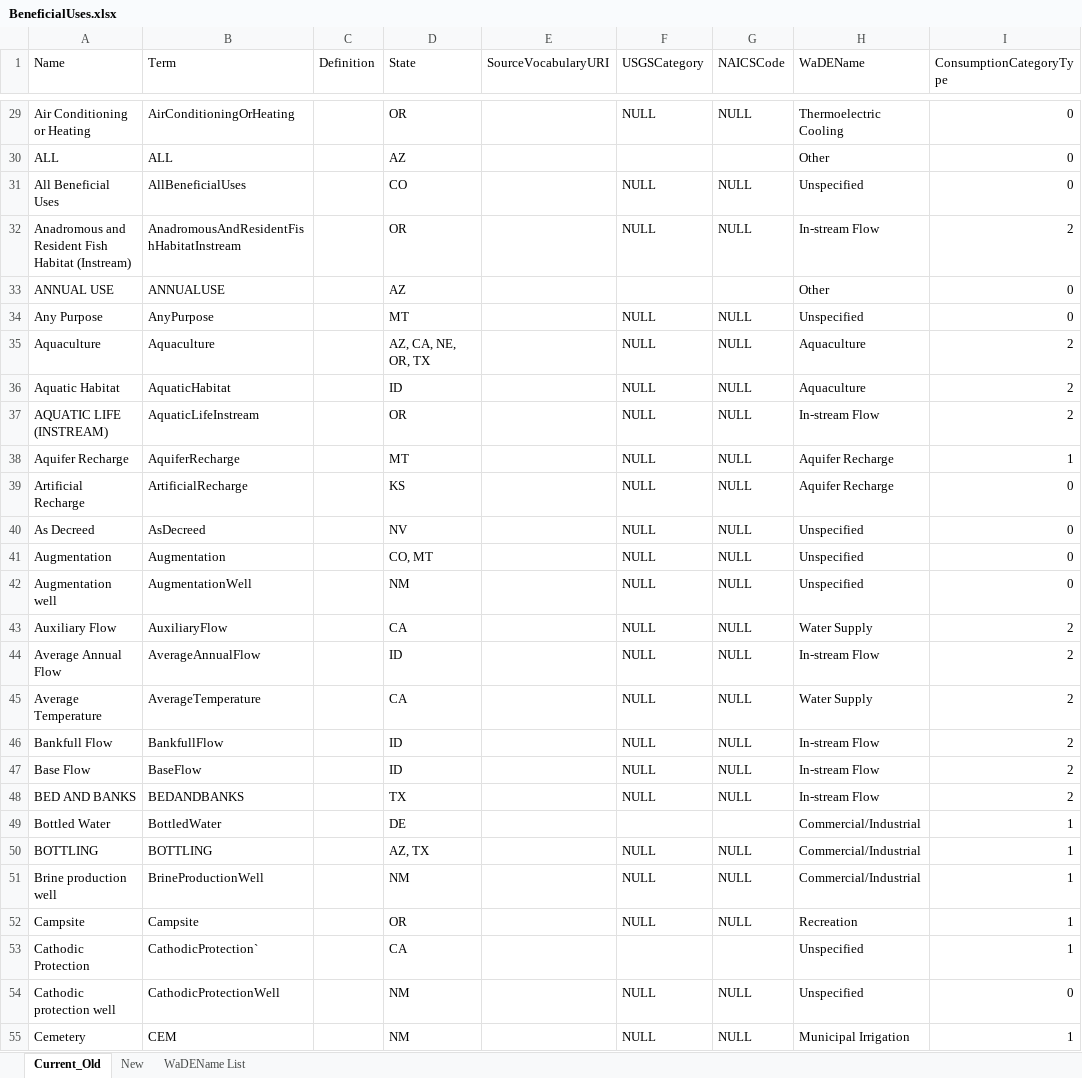
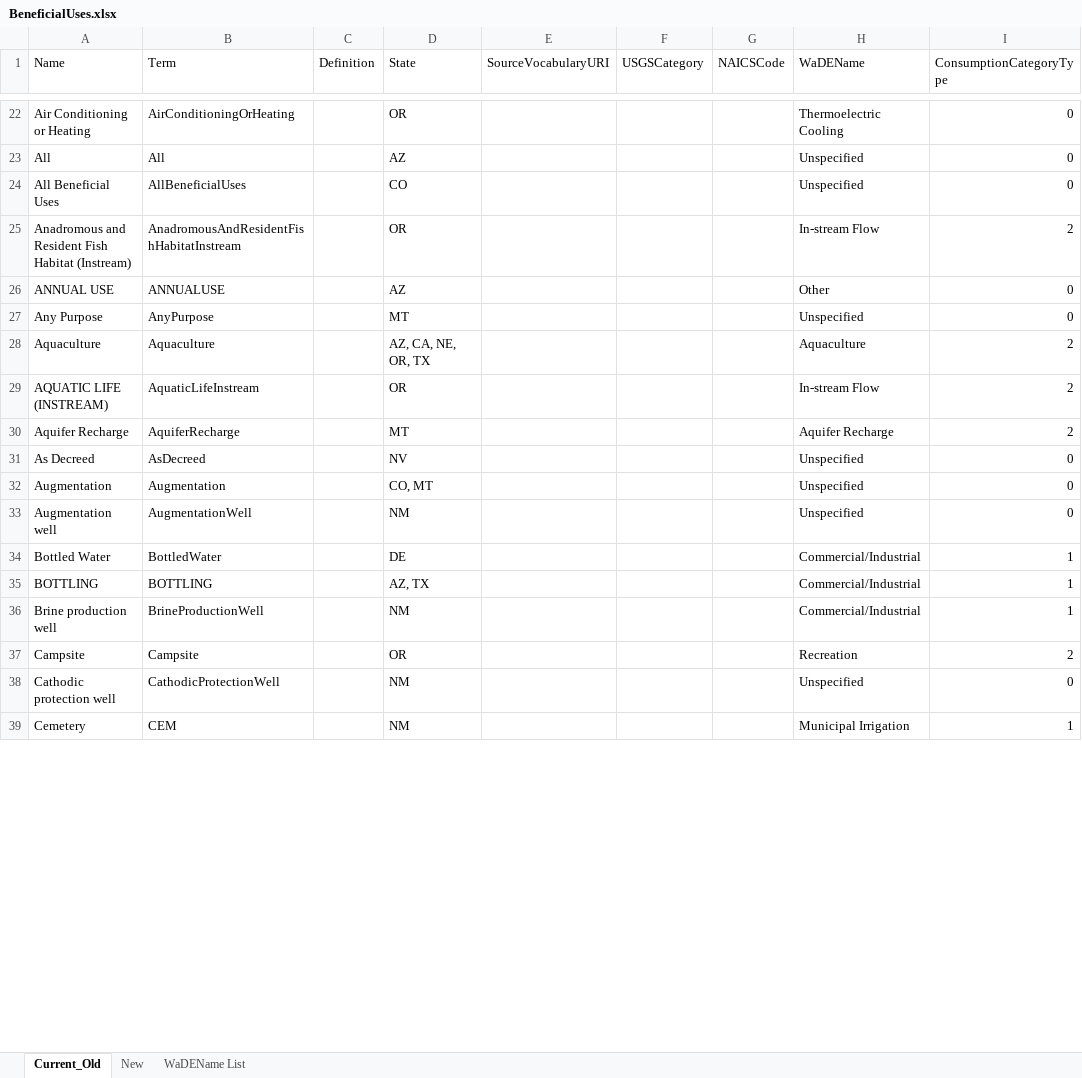
Before and after one commit to WSWCWaterDataExchange/MappingStatesDataToWaDE2.0, an Excel workbook: 3_CommonVocabulary/BeneficialUses.xlsx, sheet Current_Old, drawn as a sheet; only a part is shown, gaps mark what is left out; values as stored, in another font and other column widths than the file's, no borders; conditional formats not drawn; removed rows and columns are numbered as before the commit, all else as after; the diff covers the shown part only; the diff names each change by its address in the sheet, - before the commit and + after, or states it on an @@ line.

```diff
--- a/3_CommonVocabulary/BeneficialUses.xlsx (sheet Current_Old)
+++ b/3_CommonVocabulary/BeneficialUses.xlsx (sheet Current_Old)
-F22 (USGSCategory): NULL
+F22 (USGSCategory): (empty)
-G22 (NAICSCode): NULL
+G22 (NAICSCode): (empty)
-row 30: ALL | ALL |  | AZ |  |  |  | Other | 0
+row 23: All | All |  | AZ |  |  |  | Unspecified | 0
-F24:F25 (USGSCategory): NULL
+F24:F25 (USGSCategory): (empty)
-G24:G25 (NAICSCode): NULL
+G24:G25 (NAICSCode): (empty)
-F27:F28 (USGSCategory): NULL
+F27:F28 (USGSCategory): (empty)
-G27:G28 (NAICSCode): NULL
+G27:G28 (NAICSCode): (empty)
-row 36: Aquatic Habitat | AquaticHabitat |  | ID |  | NULL | NULL | Aquaculture | 2
-F29:F30 (USGSCategory): NULL
+F29:F30 (USGSCategory): (empty)
-G29:G30 (NAICSCode): NULL
+G29:G30 (NAICSCode): (empty)
-I30 (ConsumptionCategoryType): 1
+I30 (ConsumptionCategoryType): 2
-row 39: Artificial Recharge | ArtificialRecharge |  | KS |  | NULL | NULL | Aquifer Recharge | 0
-F31:F33 (USGSCategory): NULL
+F31:F33 (USGSCategory): (empty)
-G31:G33 (NAICSCode): NULL
+G31:G33 (NAICSCode): (empty)
-row 43: Auxiliary Flow | AuxiliaryFlow |  | CA |  | NULL | NULL | Water Supply | 2
-row 44: Average Annual Flow | AverageAnnualFlow |  | ID |  | NULL | NULL | In-stream Flow | 2
-row 45: Average Temperature | AverageTemperature |  | CA |  | NULL | NULL | Water Supply | 2
-row 46: Bankfull Flow | BankfullFlow |  | ID |  | NULL | NULL | In-stream Flow | 2
-row 47: Base Flow | BaseFlow |  | ID |  | NULL | NULL | In-stream Flow | 2
-row 48: BED AND BANKS | BEDANDBANKS |  | TX |  | NULL | NULL | In-stream Flow | 2
-F35:F37 (USGSCategory): NULL
+F35:F37 (USGSCategory): (empty)
-G35:G37 (NAICSCode): NULL
+G35:G37 (NAICSCode): (empty)
-I37 (ConsumptionCategoryType): 1
+I37 (ConsumptionCategoryType): 2
-row 53: Cathodic Protection | CathodicProtection` |  | CA |  |  |  | Unspecified | 1
-F38:F39 (USGSCategory): NULL
+F38:F39 (USGSCategory): (empty)
-G38:G39 (NAICSCode): NULL
+G38:G39 (NAICSCode): (empty)
```
Also changed, not shown: 11 added rows, 159 removed rows and 767 edited cells elsewhere in this sheet, 2 other files.
